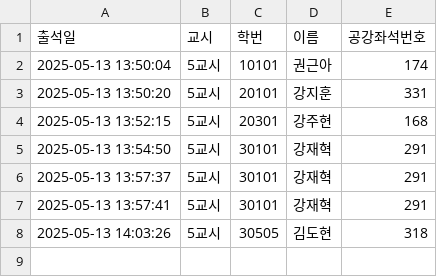
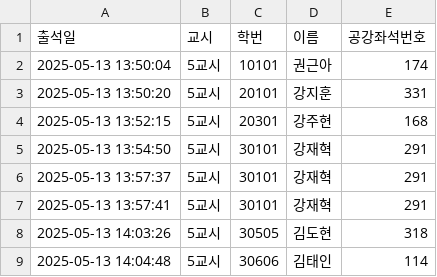
Before and after one commit to eunjoy-library/StudentTrackr, a CSV file: attendance.csv, drawn as a sheet; the diff names each change by its address in the sheet, - before the commit and + after, or states it on an @@ line.

```diff
--- a/attendance.csv
+++ b/attendance.csv
+row 9: 2025-05-13 14:04:48 | 5교시 | 30606 | 김태인 | 114
```
Also changed, not shown: attendance_backup.csv, attendance_excel.csv, 2 other files.
